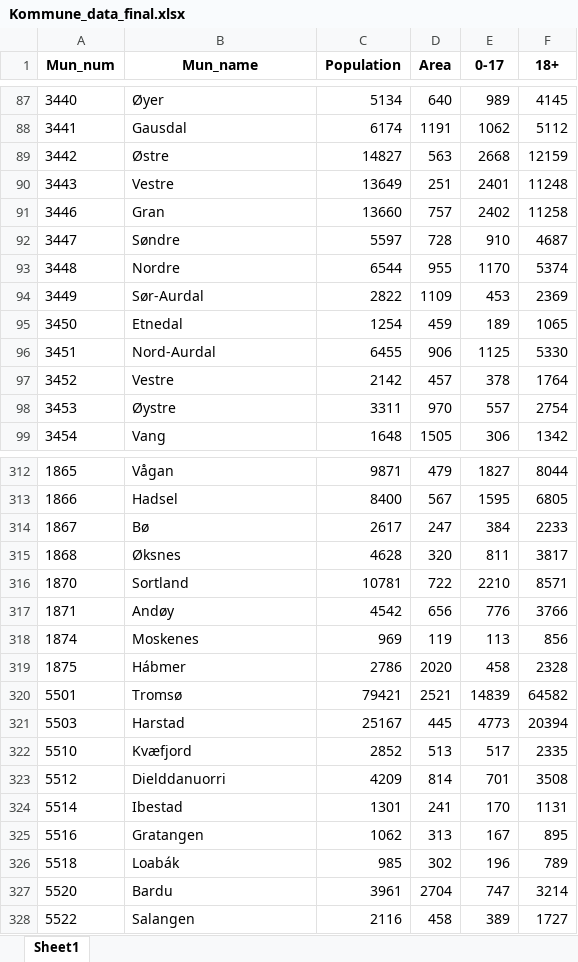
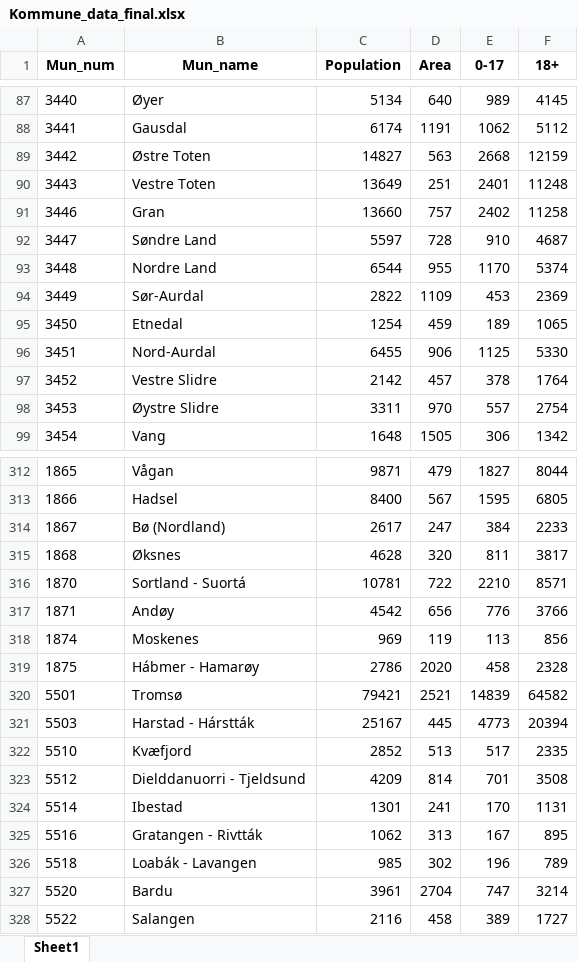
Before and after one commit to sanderseriksen/BAN440-Term-Paper, an Excel workbook: Data/Vinmonopolet/Kommune_data_final.xlsx, sheet Sheet1, drawn as a sheet; only a part is shown, gaps mark what is left out; values as stored, in another font and other column widths than the file's, no borders; the diff covers the shown part only; the diff names each change by its address in the sheet, - before the commit and + after, or states it on an @@ line.

```diff
--- a/Data/Vinmonopolet/Kommune_data_final.xlsx (sheet Sheet1)
+++ b/Data/Vinmonopolet/Kommune_data_final.xlsx (sheet Sheet1)
-B89 (Mun_name): Østre
+B89 (Mun_name): Østre Toten
-B90 (Mun_name): Vestre
+B90 (Mun_name): Vestre Toten
-B92 (Mun_name): Søndre
+B92 (Mun_name): Søndre Land
-B93 (Mun_name): Nordre
+B93 (Mun_name): Nordre Land
-B97 (Mun_name): Vestre
+B97 (Mun_name): Vestre Slidre
-B98 (Mun_name): Øystre
+B98 (Mun_name): Øystre Slidre
-B314 (Mun_name): Bø
+B314 (Mun_name): Bø (Nordland)
-B316 (Mun_name): Sortland
+B316 (Mun_name): Sortland - Suortá
-B319 (Mun_name): Hábmer
+B319 (Mun_name): Hábmer - Hamarøy
-B321 (Mun_name): Harstad
+B321 (Mun_name): Harstad - Hárstták
-B323 (Mun_name): Dielddanuorri
+B323 (Mun_name): Dielddanuorri - Tjeldsund
-B325 (Mun_name): Gratangen
+B325 (Mun_name): Gratangen - Rivtták
-B326 (Mun_name): Loabák
+B326 (Mun_name): Loabák - Lavangen
```
Also changed, not shown: 31 edited cells elsewhere in this sheet, 3 other files.
